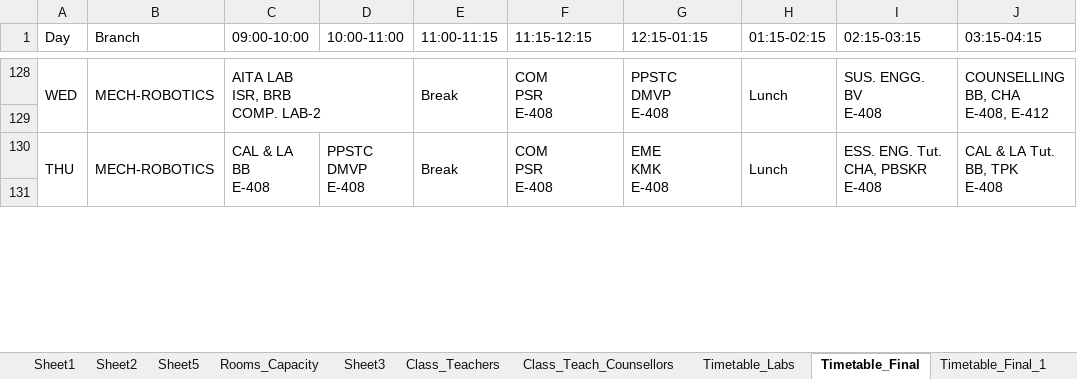
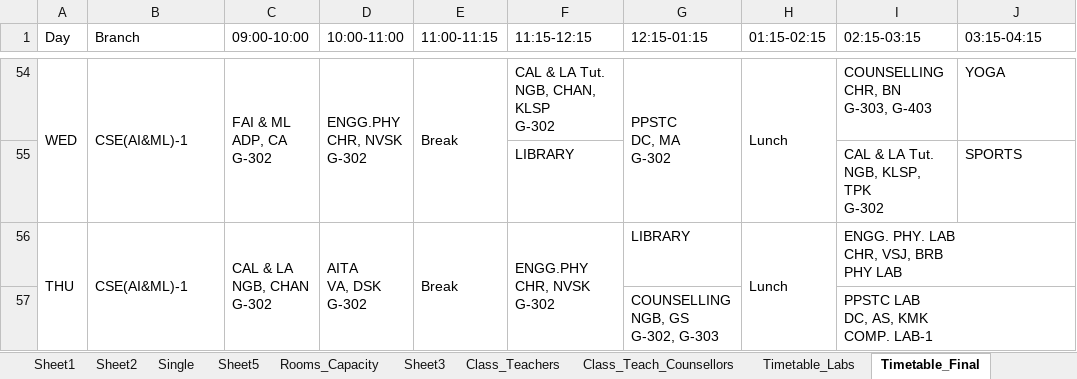
Before and after one commit to saran-neralla7/tt-analytics, an Excel workbook: timetables/1st Sem TIME TABLE 2026-2027_1.1.xlsx, sheet Timetable_Final, drawn as a sheet; only a part is shown, gaps mark what is left out; values as stored, in another font and other column widths than the file's, no cell formats; charts and pictures not drawn; removed rows and columns are numbered as before the commit, all else as after; ↵ is a line break in a cell; the diff covers the shown part only; the diff names each change by its address in the sheet, - before the commit and + after, or states it on an @@ line.

```diff
--- a/timetables/1st Sem TIME TABLE 2026-2027_1.1.xlsx (sheet Timetable_Final)
+++ b/timetables/1st Sem TIME TABLE 2026-2027_1.1.xlsx (sheet Timetable_Final)
+sheet tab: Single
-B54 (Branch): MECH-ROBOTICS
+B54 (Branch): CSE(AI&ML)-1
-C54 (09:00-10:00): AITA LAB ↵ ISR, BRB ↵ COMP. LAB-2
+C54 (09:00-10:00): FAI & ML ↵ ADP, CA ↵ G-302
-C128:D129 merged
+C54:C55 merged
-D54 (10:00-11:00): (empty)
+D54 (10:00-11:00): ENGG.PHY ↵ CHR, NVSK ↵ G-302
+D54:D55 merged
-F54 (11:15-12:15): COM ↵ PSR ↵ E-408
+F54 (11:15-12:15): CAL & LA Tut. ↵ NGB, CHAN, KLSP ↵ G-302
-F128:F129 merged
-G54 (12:15-01:15): PPSTC ↵ DMVP ↵ E-408
+G54 (12:15-01:15): PPSTC ↵ DC, MA ↵ G-302
-I54 (02:15-03:15): SUS. ENGG. ↵ BV ↵ E-408
+I54 (02:15-03:15): COUNSELLING ↵ CHR, BN ↵ G-303, G-403
-I128:I129 merged
-J54 (03:15-04:15): COUNSELLING ↵ BB, CHA ↵ E-408, E-412
+J54 (03:15-04:15): YOGA
-J128:J129 merged
-row 55: (empty)
+row 55:  |  |  |  |  | LIBRARY |  |  | CAL & LA Tut. ↵ NGB, KLSP, TPK ↵ G-302 | SPORTS
-B56 (Branch): MECH-ROBOTICS
+B56 (Branch): CSE(AI&ML)-1
-C56 (09:00-10:00): CAL & LA ↵ BB ↵ E-408
+C56 (09:00-10:00): CAL & LA ↵ NGB, CHAN ↵ G-302
-D56 (10:00-11:00): PPSTC ↵ DMVP ↵ E-408
+D56 (10:00-11:00): AITA ↵ VA, DSK ↵ G-302
-F56 (11:15-12:15): COM ↵ PSR ↵ E-408
+F56 (11:15-12:15): ENGG.PHY ↵ CHR, NVSK ↵ G-302
-G56 (12:15-01:15): EME ↵ KMK ↵ E-408
+G56 (12:15-01:15): LIBRARY
-G130:G131 merged
-I56 (02:15-03:15): ESS. ENG. Tut. ↵ CHA, PBSKR ↵ E-408
+I56 (02:15-03:15): ENGG. PHY. LAB ↵ CHR, VSJ, BRB ↵ PHY LAB
-I130:I131 merged
+I56:J56 merged
-J56 (03:15-04:15): CAL & LA Tut. ↵ BB, TPK ↵ E-408
+J56 (03:15-04:15): (empty)
-J130:J131 merged
-row 57: (empty)
+row 57:  |  |  |  |  |  | COUNSELLING ↵ NGB, GS ↵ G-302, G-303 |  | PPSTC LAB ↵ DC, AS, KMK ↵ COMP. LAB-1
+I57:J57 merged
```
Also changed, not shown: 2 hidden or unhidden rows, 20 edited cells and merged cells elsewhere in this sheet, sheet Sheet2, cell formats, hidden cells, charts or pictures, 1 other file.
